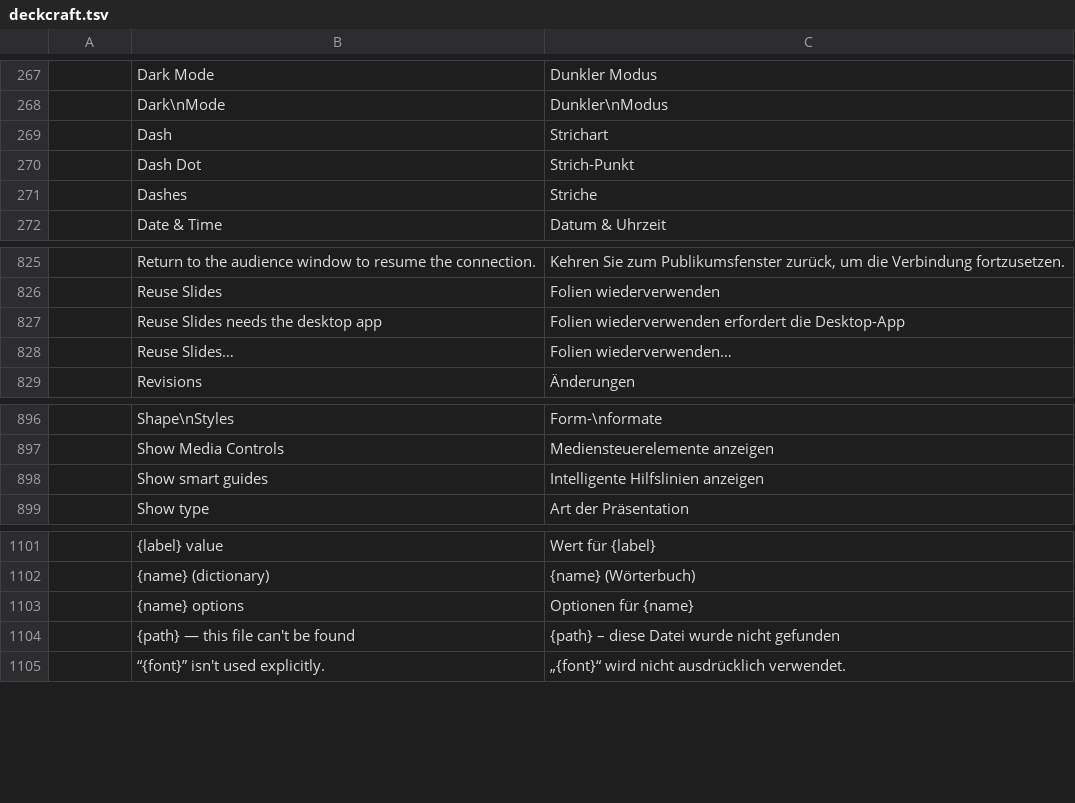
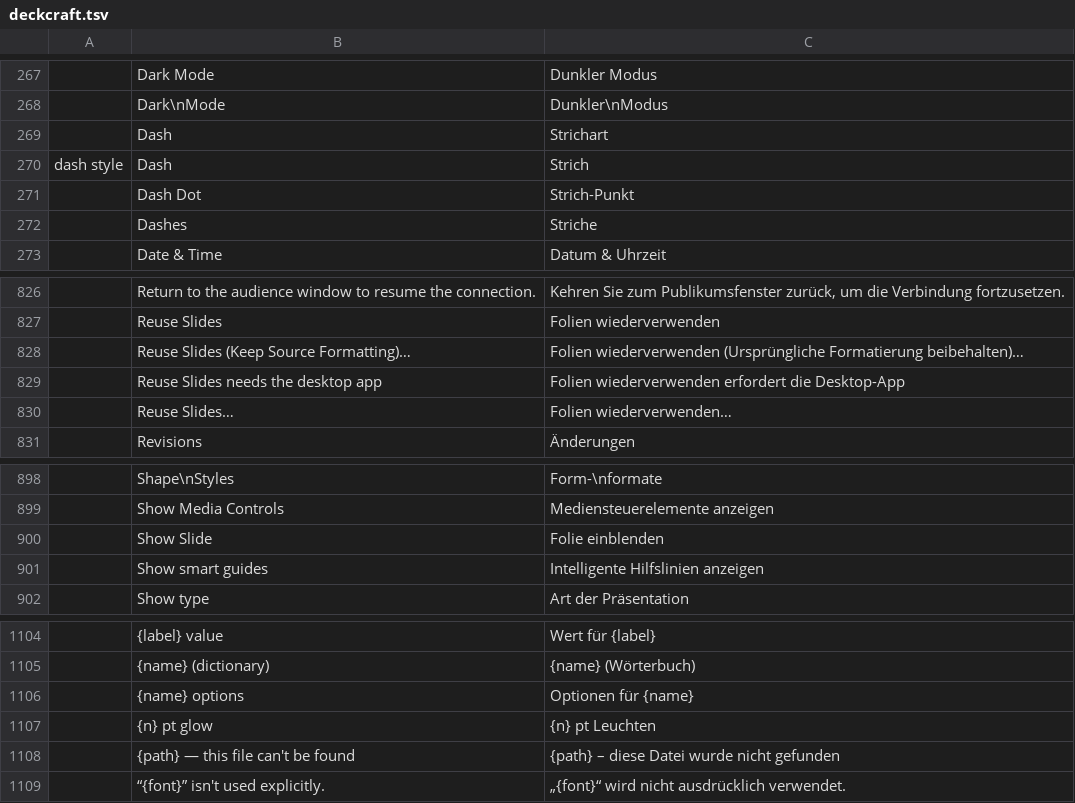
Before and after one commit to 0xGhostCipher/craft-i18n, a TSV file: locales/de/deckcraft.tsv, drawn as a sheet; only a part is shown, gaps mark what is left out.

```diff
--- a/locales/de/deckcraft.tsv
+++ b/locales/de/deckcraft.tsv
@@ -269,2 +269,3 @@
 	Dash	Strichart
+dash style	Dash	Strich
 	Dash Dot	Strich-Punkt
@@ -826,2 +827,3 @@
 	Reuse Slides	Folien wiederverwenden
+	Reuse Slides (Keep Source Formatting)…	Folien wiederverwenden (Ursprüngliche Formatierung beibehalten)…
 	Reuse Slides needs the desktop app	Folien wiederverwenden erfordert die Desktop-App
@@ -897,2 +899,3 @@
 	Show Media Controls	Mediensteuerelemente anzeigen
+	Show Slide	Folie einblenden
 	Show smart guides	Intelligente Hilfslinien anzeigen
@@ -1103,2 +1106,3 @@
 	{name} options	Optionen für {name}
+	{n} pt glow	{n} pt Leuchten
 	{path} — this file can't be found	{path} – diese Datei wurde nicht gefunden
```
Also changed, not shown: 1 other file.
